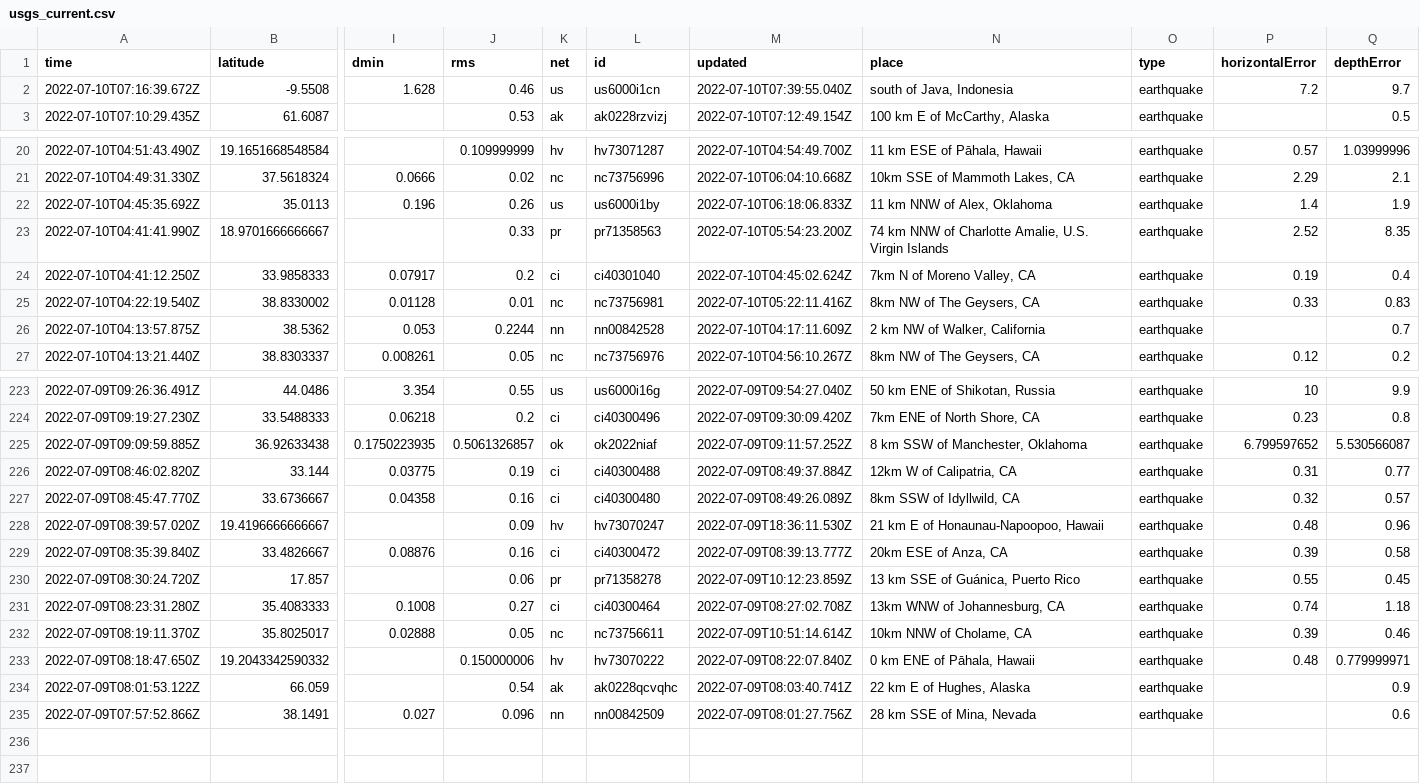
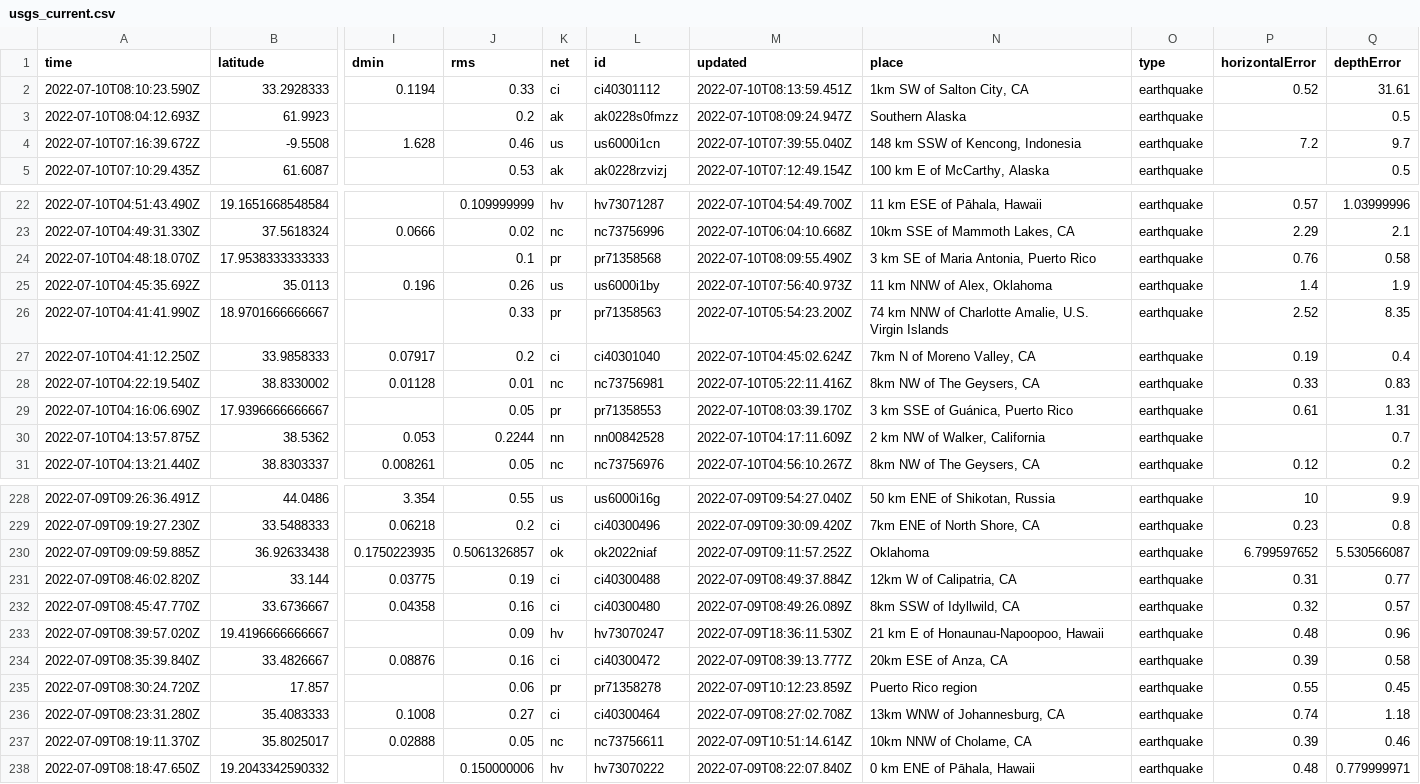
Before and after one commit to CHelmsenterprisenewscom/my-reporting-robot, a CSV file: usgs_current.csv, drawn as a sheet; only a part is shown, gaps mark what is left out; removed rows and columns are numbered as before the commit, all else as after; rows hold the shown columns only; the diff covers the shown part only; the diff names each change by its address in the sheet, - before the commit and + after, or states it on an @@ line.

```diff
--- a/usgs_current.csv
+++ b/usgs_current.csv
+row 2: 2022-07-10T08:10:23.590Z | 33.2928333 | 0.1194 | 0.33 | ci | ci40301112 | 2022-07-10T08:13:59.451Z | 1km SW of Salton City, CA | earthquake | 0.52 | 31.61
+row 3: 2022-07-10T08:04:12.693Z | 61.9923 |  | 0.2 | ak | ak0228s0fmzz | 2022-07-10T08:09:24.947Z | Southern Alaska | earthquake |  | 0.5
-N4 (place): south of Java, Indonesia
+N4 (place): 148 km SSW of Kencong, Indonesia
+row 24: 2022-07-10T04:48:18.070Z | 17.9538333333333 |  | 0.1 | pr | pr71358568 | 2022-07-10T08:09:55.490Z | 3 km SE of Maria Antonia, Puerto Rico | earthquake | 0.76 | 0.58
-M25 (updated): 2022-07-10T06:18:06.833Z
+M25 (updated): 2022-07-10T07:56:40.973Z
+row 29: 2022-07-10T04:16:06.690Z | 17.9396666666667 |  | 0.05 | pr | pr71358553 | 2022-07-10T08:03:39.170Z | 3 km SSE of Guánica, Puerto Rico | earthquake | 0.61 | 1.31
-N230 (place): 8 km SSW of Manchester, Oklahoma
+N230 (place): Oklahoma
-N235 (place): 13 km SSE of Guánica, Puerto Rico
+N235 (place): Puerto Rico region
-row 234: 2022-07-09T08:01:53.122Z | 66.059 |  | 0.54 | ak | ak0228qcvqhc | 2022-07-09T08:03:40.741Z | 22 km E of Hughes, Alaska | earthquake |  | 0.9
-row 235: 2022-07-09T07:57:52.866Z | 38.1491 | 0.027 | 0.096 | nn | nn00842509 | 2022-07-09T08:01:27.756Z | 28 km SSE of Mina, Nevada | earthquake |  | 0.6
```
Also changed, not shown: 1 added row and 9 edited cells elsewhere in this file.
